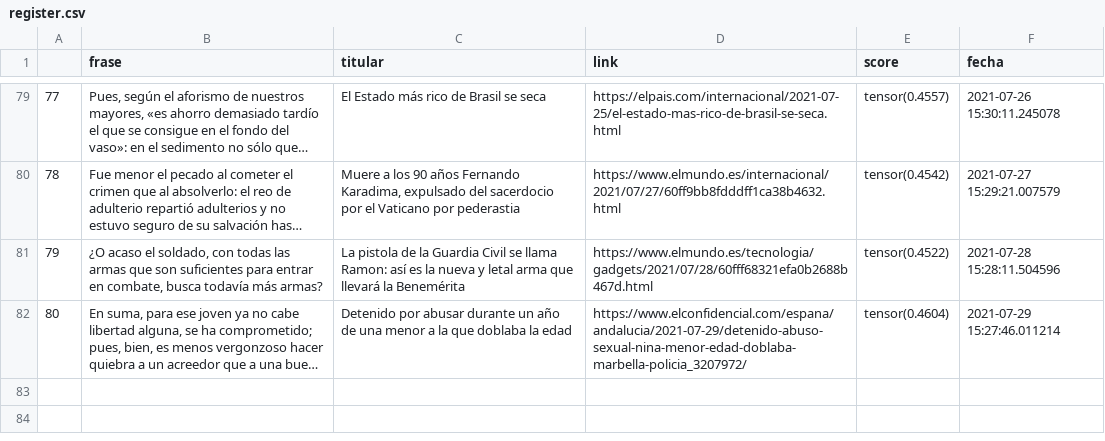
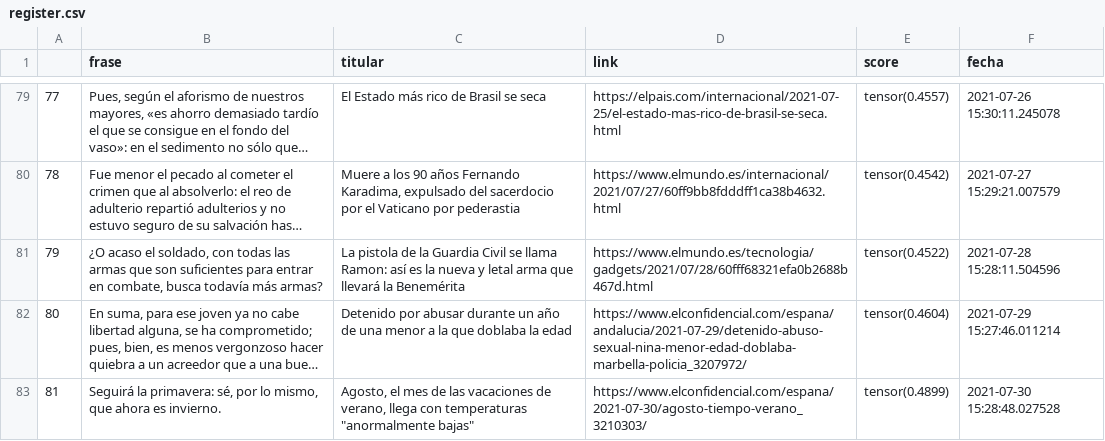
Before and after one commit to pcsanguinetti/seneca_comenta, a CSV file: register.csv, drawn as a sheet; only a part is shown, gaps mark what is left out; long unchanged cells end in …; the diff names each change by its address in the sheet, - before the commit and + after, or states it on an @@ line.

```diff
--- a/register.csv
+++ b/register.csv
+row 83: 81 | Seguirá la primavera: sé, por lo mismo, que ahora es invierno. | Agosto, el mes de las vacaciones de verano, llega con temperaturas "anormalmente bajas" | https://www.elconfidencial.com/espana/2021-07-30/agosto-tiempo-verano_3210303/ | tensor(0.4899) | 2021-07-30 15:28:48.027528
```
